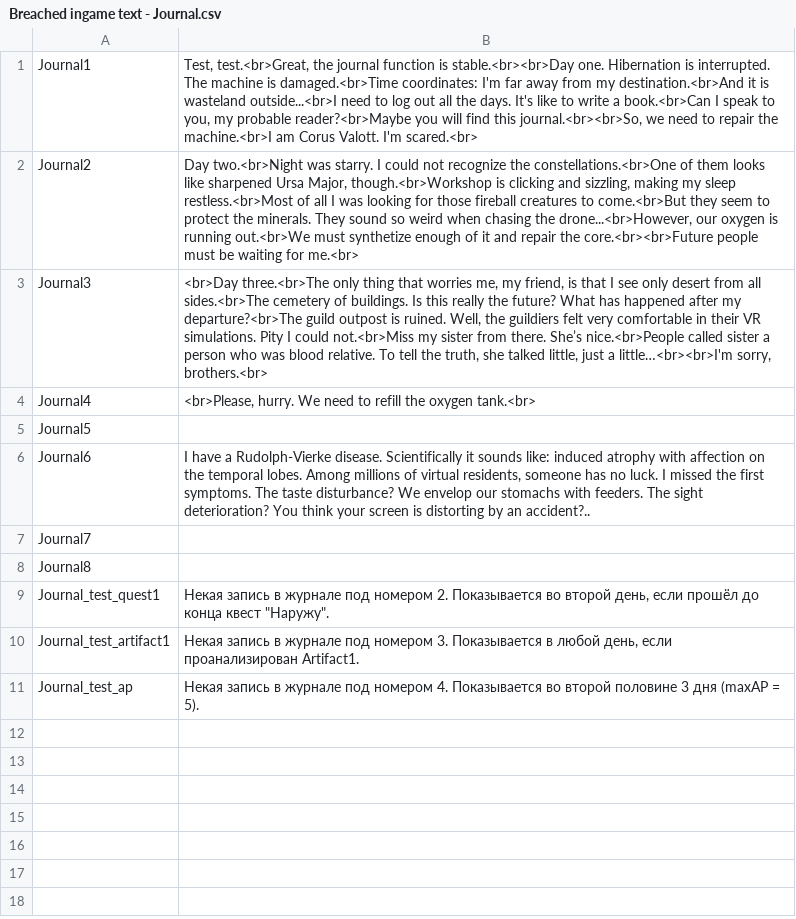
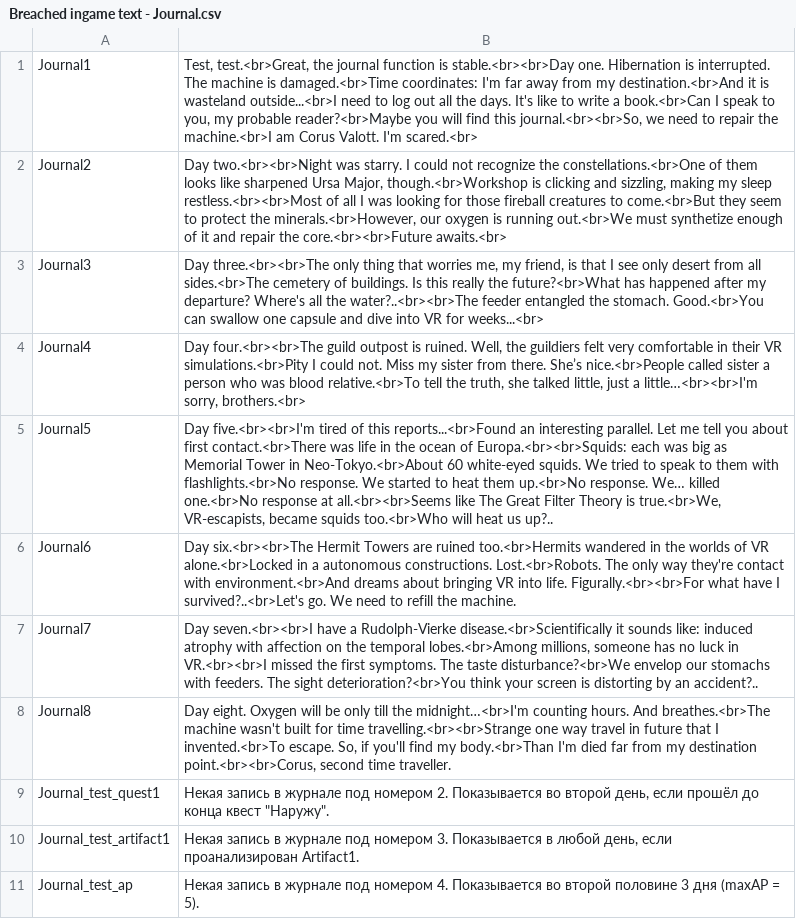
Before and after one commit to Elringus/BreachedUnity, a CSV file: Assets/Resources/LocalText/Breached ingame text - Journal.csv, drawn as a sheet.

```diff
--- a/Assets/Resources/LocalText/Breached ingame text - Journal.csv
+++ b/Assets/Resources/LocalText/Breached ingame text - Journal.csv
@@ -1,9 +1,9 @@
 Journal1,"Test, test.<br>Great, the journal function is stable.<br><br>Day one. Hibernation is interrupted. The machine is damaged.<br>Time coordinates: I'm far away from my destination.<br>And it is wasteland outside...<br>I need to log out all the days. It's like to write a book.<br>Can I speak to you, my probable reader?<br>Maybe you will find this journal.<br><br>So, we need to repair the machine.<br>I am Corus Valott. I'm scared.<br>"
-Journal2,"Day two.<br>Night was starry. I could not recognize the constellations.<br>One of them looks like sharpened Ursa Major, though.<br>Workshop is clicking and sizzling, making my sleep restless.<br>Most of all I was looking for those fireball creatures to come.<br>But they seem to protect the minerals. They sound so weird when chasing the drone...<br>However, our oxygen is running out.<br>We must synthetize enough of it and repair the core.<br><br>Future people must be waiting for me.<br>"
-Journal3,"<br>Day three.<br>The only thing that worries me, my friend, is that I see only desert from all sides.<br>The cemetery of buildings. Is this really the future? What has happened after my departure?<br>The guild outpost is ruined. Well, the guildiers felt very comfortable in their VR simulations. Pity I could not.<br>Miss my sister from there. She’s nice.<br>People called sister a person who was blood relative. To tell the truth, she talked little, just a little…<br><br>I'm sorry, brothers.<br>"
-Journal4,"<br>Please, hurry. We need to refill the oxygen tank.<br>"
-Journal5,
-Journal6,"I have a Rudolph-Vierke disease. Scientifically it sounds like: induced atrophy with affection on the temporal lobes. Among millions of virtual residents, someone has no luck. I missed the first symptoms. The taste disturbance? We envelop our stomachs with feeders. The sight deterioration? You think your screen is distorting by an accident?.."
-Journal7,
-Journal8,
+Journal2,"Day two.<br><br>Night was starry. I could not recognize the constellations.<br>One of them looks like sharpened Ursa Major, though.<br>Workshop is clicking and sizzling, making my sleep restless.<br><br>Most of all I was looking for those fireball creatures to come.<br>But they seem to protect the minerals.<br>However, our oxygen is running out.<br>We must synthetize enough of it and repair the core.<br><br>Future awaits.<br>"
+Journal3,"Day three.<br><br>The only thing that worries me, my friend, is that I see only desert from all sides.<br>The cemetery of buildings. Is this really the future?<br>What has happened after my departure? Where's all the water?..<br><br>The feeder entangled the stomach. Good.<br>You can swallow one capsule and dive into VR for weeks...<br>"
+Journal4,"Day four.<br><br>The guild outpost is ruined. Well, the guildiers felt very comfortable in their VR simulations.<br>Pity I could not. Miss my sister from there. She’s nice.<br>People called sister a person who was blood relative.<br>To tell the truth, she talked little, just a little…<br><br>I'm sorry, brothers.<br>"
+Journal5,"Day five.<br><br>I'm tired of this reports...<br>Found an interesting parallel. Let me tell you about first contact.<br>There was life in the ocean of Europa.<br><br>Squids: each was big as Memorial Tower in Neo-Tokyo.<br>About 60 white-eyed squids. We tried to speak to them with flashlights.<br>No response. We started to heat them up.<br>No response. We… killed one.<br>No response at all.<br><br>Seems like The Great Filter Theory is true.<br>We, VR-escapists, became squids too.<br>Who will heat us up?.."
+Journal6,Day six.<br><br>The Hermit Towers are ruined too.<br>Hermits wandered in the worlds of VR alone.<br>Locked in a autonomous constructions. Lost.<br>Robots. The only way they're contact with environment.<br>And dreams about bringing VR into life. Figurally.<br><br>For what have I survived?..<br>Let's go. We need to refill the machine.
+Journal7,"Day seven.<br><br>I have a Rudolph-Vierke disease.<br>Scientifically it sounds like: induced atrophy with affection on the temporal lobes.<br>Among millions, someone has no luck in VR.<br><br>I missed the first symptoms. The taste disturbance?<br>We envelop our stomachs with feeders. The sight deterioration?<br>You think your screen is distorting by an accident?.."
+Journal8,"Day eight. Oxygen will be only till the midnight…<br>I'm counting hours. And breathes.<br>The machine wasn't built for time travelling.<br><br>Strange one way travel in future that I invented.<br>To escape. So, if you'll find my body.<br>Than I'm died far from my destination point.<br><br>Corus, second time traveller."
 Journal_test_quest1,"Некая запись в журнале под номером 2. Показывается во второй день, если прошёл до конца квест ""Наружу""."
```
Also changed, not shown: Assets/Resources/LocalText/Breached ingame text - Artifacts.csv, Assets/Resources/LocalText/Breached ingame text - ScanInfo.csv, 2 other files.
